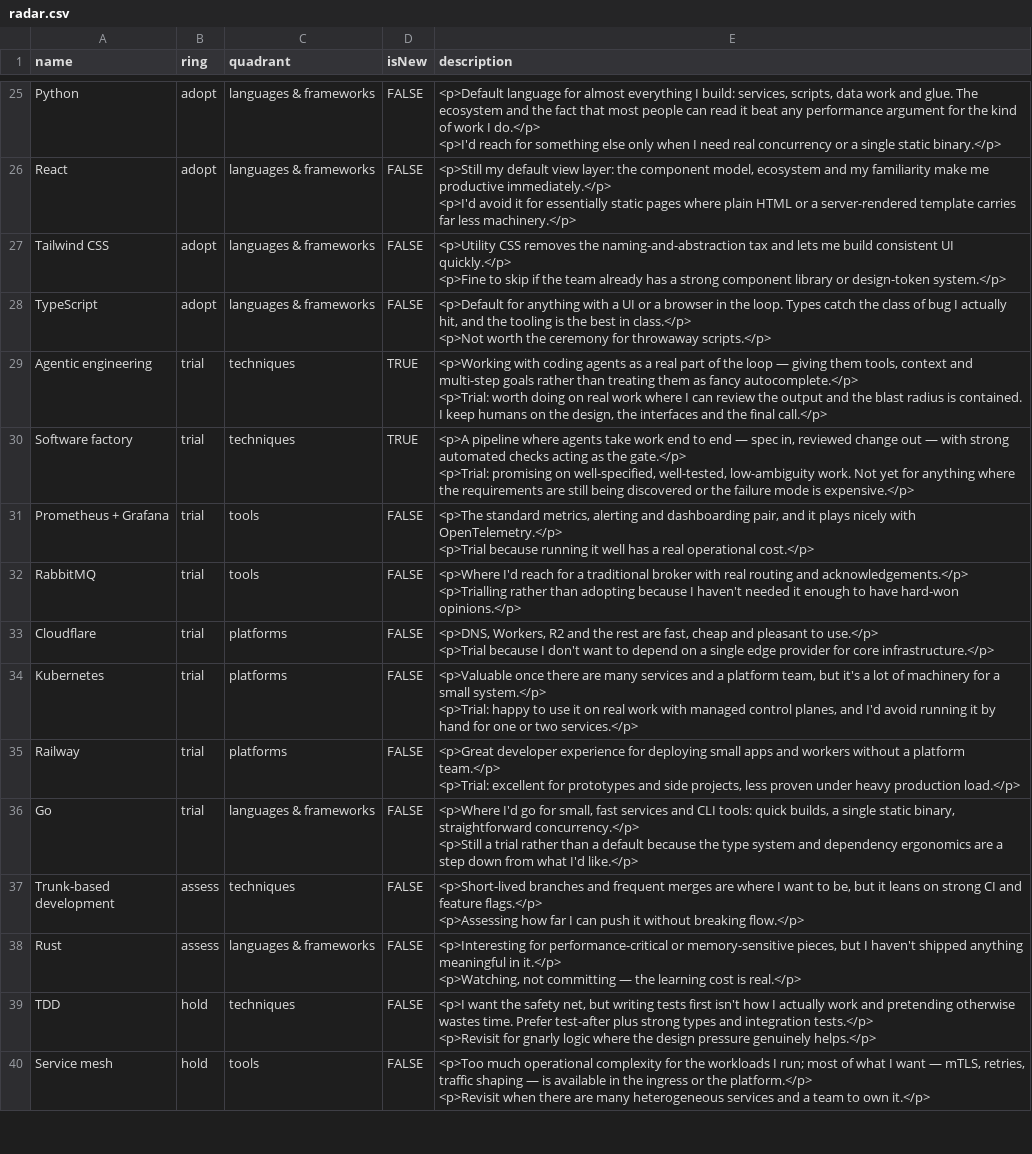
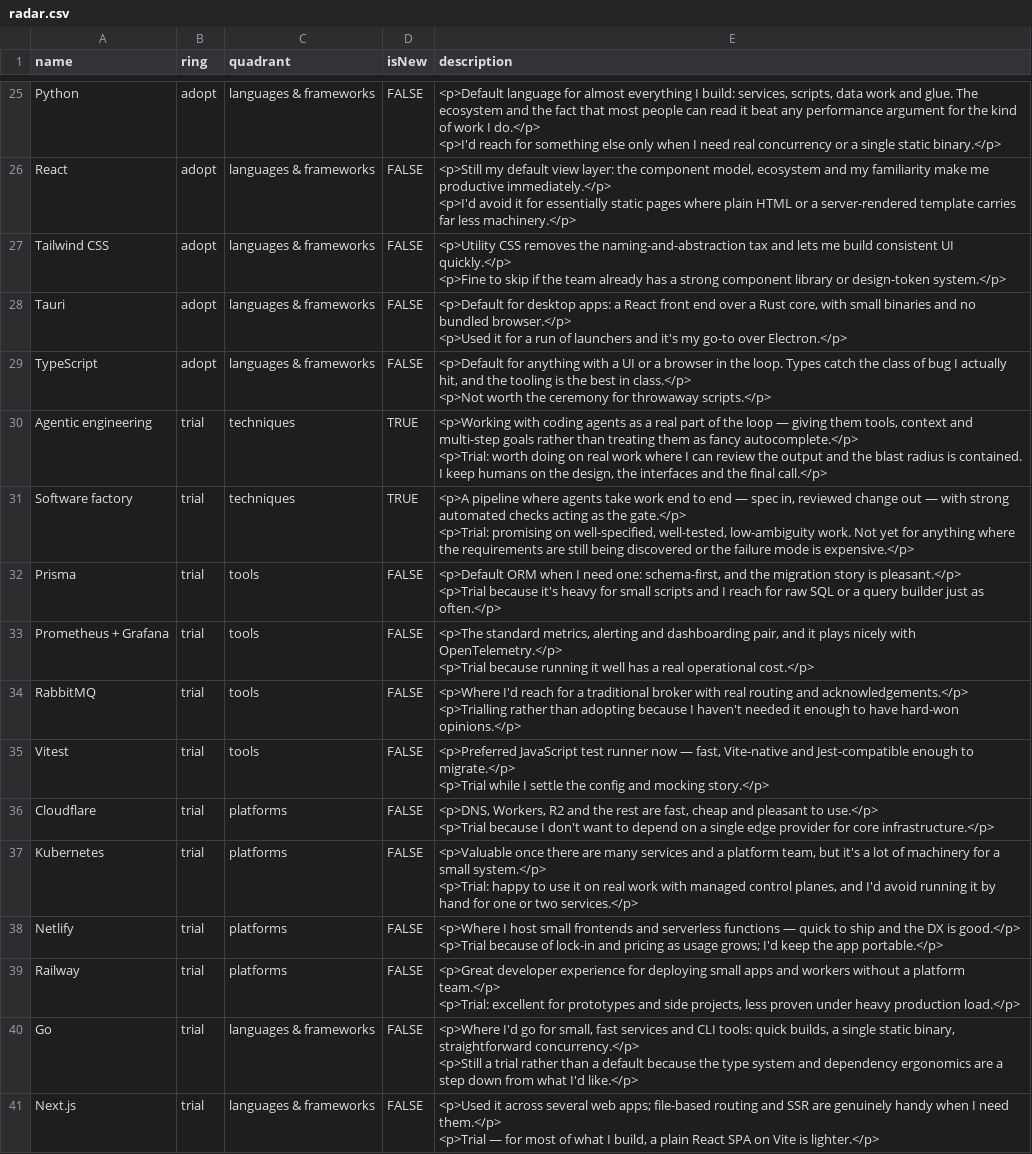
Before and after one commit to nunsie/radar, a CSV file: radar.csv, drawn as a sheet; only a part is shown, gaps mark what is left out; the shorter side is filled out with more unchanged rows; ↵ is a line break in a cell; the diff covers the shown part only; the diff names each change by its address in the sheet, - before the commit and + after, or states it on an @@ line.

```diff
--- a/radar.csv
+++ b/radar.csv
+row 28: Tauri | adopt | languages & frameworks | FALSE | <p>Default for desktop apps: a React front end over a Rust core, with small binaries and no bundled browser.</p> ↵ <p>Used it for a run of launchers and it's my go-to over Electron.</p>
+row 32: Prisma | trial | tools | FALSE | <p>Default ORM when I need one: schema-first, and the migration story is pleasant.</p> ↵ <p>Trial because it's heavy for small scripts and I reach for raw SQL or a query builder just as often.</p>
+row 35: Vitest | trial | tools | FALSE | <p>Preferred JavaScript test runner now — fast, Vite-native and Jest-compatible enough to migrate.</p> ↵ <p>Trial while I settle the config and mocking story.</p>
+row 38: Netlify | trial | platforms | FALSE | <p>Where I host small frontends and serverless functions — quick to ship and the DX is good.</p> ↵ <p>Trial because of lock-in and pricing as usage grows; I'd keep the app portable.</p>
+row 41: Next.js | trial | languages & frameworks | FALSE | <p>Used it across several web apps; file-based routing and SSR are genuinely handy when I need them.</p> ↵ <p>Trial — for most of what I build, a plain React SPA on Vite is lighter.</p>
```
Also changed, not shown: 12 added rows and 9 edited cells elsewhere in this file.
